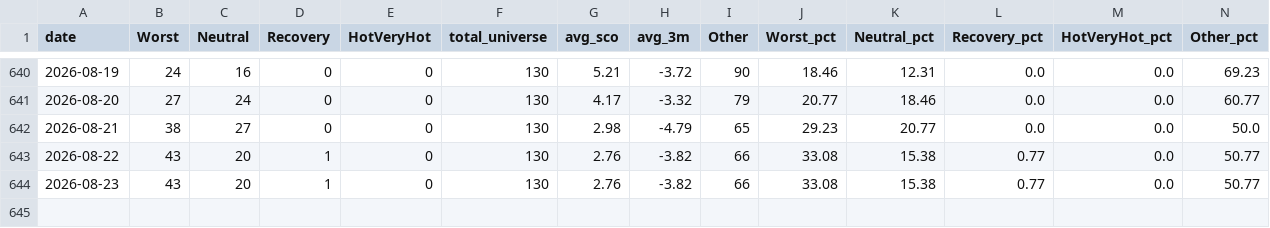
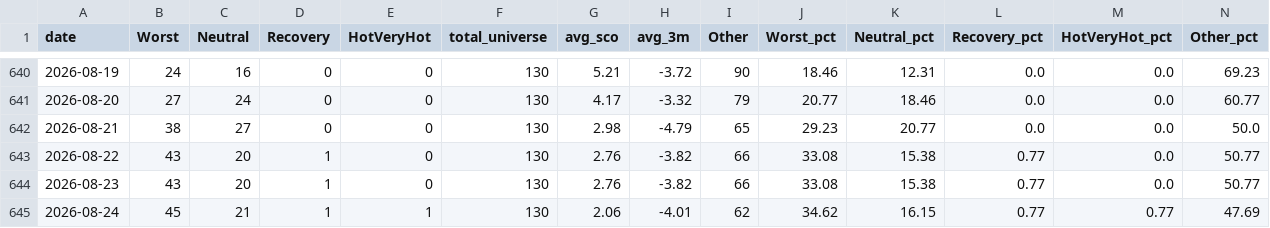
Before and after one commit to momentum79/report-us, a CSV file: market_regime_track_total.csv, drawn as a sheet; only a part is shown, gaps mark what is left out; rows hold the shown columns only; the diff names each change by its address in the sheet, - before the commit and + after, or states it on an @@ line.

Commit message:
auto update (TotalETF order result, company)

```diff
--- a/market_regime_track_total.csv
+++ b/market_regime_track_total.csv
+row 645: 2026-08-24 | 45 | 21 | 1 | 1 | 130 | 2.06 | -4.01 | 62 | 34.62 | 16.15 | 0.77 | 0.77 | 47.69
```
Also changed, not shown: lev_swap_log.csv, 20 other files.
